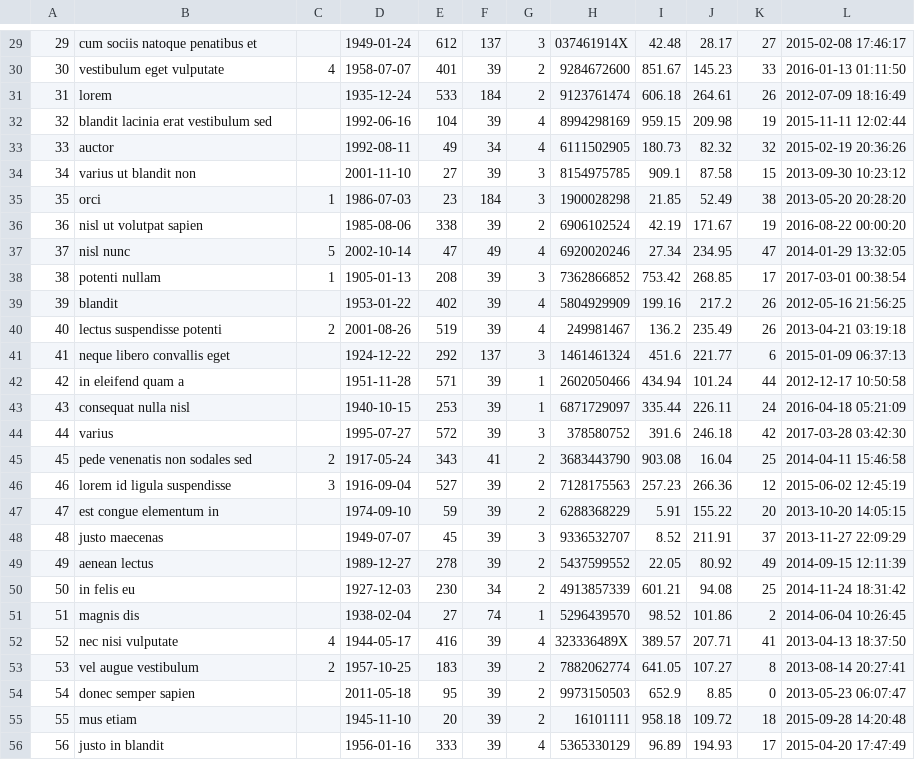
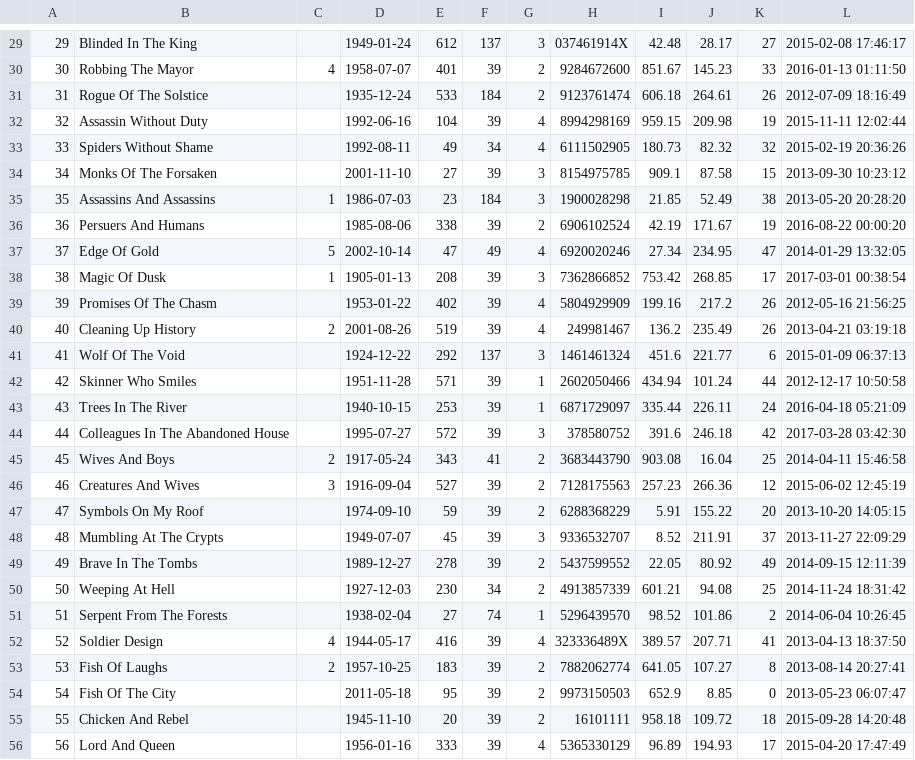
Before and after one commit to aemulare/Book-Country, a CSV file: mock-data/books.csv, drawn as a sheet; only a part is shown, gaps mark what is left out; the diff covers the shown part only.

```diff
--- a/mock-data/books.csv
+++ b/mock-data/books.csv
@@ -29,28 +29,28 @@
-29,cum sociis natoque penatibus et,,1949-01-24,612,137,3,037461914X,42.48,28.17,27,2015-02-08 17:46:17
-30,vestibulum eget vulputate,4,1958-07-07,401,39,2,9284672600,851.67,145.23,33,2016-01-13 01:11:50
-31,lorem,,1935-12-24,533,184,2,9123761474,606.18,264.61,26,2012-07-09 18:16:49
-32,blandit lacinia erat vestibulum sed,,1992-06-16,104,39,4,8994298169,959.15,209.98,19,2015-11-11 12:02:44
-33,auctor,,1992-08-11,49,34,4,6111502905,180.73,82.32,32,2015-02-19 20:36:26
-34,varius ut blandit non,,2001-11-10,27,39,3,8154975785,909.1,87.58,15,2013-09-30 10:23:12
-35,orci,1,1986-07-03,23,184,3,1900028298,21.85,52.49,38,2013-05-20 20:28:20
-36,nisl ut volutpat sapien,,1985-08-06,338,39,2,6906102524,42.19,171.67,19,2016-08-22 00:00:20
-37,nisl nunc,5,2002-10-14,47,49,4,6920020246,27.34,234.95,47,2014-01-29 13:32:05
-38,potenti nullam,1,1905-01-13,208,39,3,7362866852,753.42,268.85,17,2017-03-01 00:38:54
-39,blandit,,1953-01-22,402,39,4,5804929909,199.16,217.2,26,2012-05-16 21:56:25
-40,lectus suspendisse potenti,2,2001-08-26,519,39,4,249981467,136.2,235.49,26,2013-04-21 03:19:18
-41,neque libero convallis eget,,1924-12-22,292,137,3,1461461324,451.6,221.77,6,2015-01-09 06:37:13
-42,in eleifend quam a,,1951-11-28,571,39,1,2602050466,434.94,101.24,44,2012-12-17 10:50:58
-43,consequat nulla nisl,,1940-10-15,253,39,1,6871729097,335.44,226.11,24,2016-04-18 05:21:09
-44,varius,,1995-07-27,572,39,3,378580752,391.6,246.18,42,2017-03-28 03:42:30
-45,pede venenatis non sodales sed,2,1917-05-24,343,41,2,3683443790,903.08,16.04,25,2014-04-11 15:46:58
-46,lorem id ligula suspendisse,3,1916-09-04,527,39,2,7128175563,257.23,266.36,12,2015-06-02 12:45:19
-47,est congue elementum in,,1974-09-10,59,39,2,6288368229,5.91,155.22,20,2013-10-20 14:05:15
-48,justo maecenas,,1949-07-07,45,39,3,9336532707,8.52,211.91,37,2013-11-27 22:09:29
-49,aenean lectus,,1989-12-27,278,39,2,5437599552,22.05,80.92,49,2014-09-15 12:11:39
-50,in felis eu,,1927-12-03,230,34,2,4913857339,601.21,94.08,25,2014-11-24 18:31:42
-51,magnis dis,,1938-02-04,27,74,1,5296439570,98.52,101.86,2,2014-06-04 10:26:45
-52,nec nisi vulputate,4,1944-05-17,416,39,4,323336489X,389.57,207.71,41,2013-04-13 18:37:50
-53,vel augue vestibulum,2,1957-10-25,183,39,2,7882062774,641.05,107.27,8,2013-08-14 20:27:41
-54,donec semper sapien,,2011-05-18,95,39,2,9973150503,652.9,8.85,0,2013-05-23 06:07:47
-55,mus etiam,,1945-11-10,20,39,2,16101111,958.18,109.72,18,2015-09-28 14:20:48
-56,justo in blandit,,1956-01-16,333,39,4,5365330129,96.89,194.93,17,2015-04-20 17:47:49
+29,Blinded In The King,,1949-01-24,612,137,3,037461914X,42.48,28.17,27,2015-02-08 17:46:17
+30,Robbing The Mayor,4,1958-07-07,401,39,2,9284672600,851.67,145.23,33,2016-01-13 01:11:50
+31,Rogue Of The Solstice,,1935-12-24,533,184,2,9123761474,606.18,264.61,26,2012-07-09 18:16:49
+32,Assassin Without Duty,,1992-06-16,104,39,4,8994298169,959.15,209.98,19,2015-11-11 12:02:44
+33,Spiders Without Shame,,1992-08-11,49,34,4,6111502905,180.73,82.32,32,2015-02-19 20:36:26
+34,Monks Of The Forsaken,,2001-11-10,27,39,3,8154975785,909.1,87.58,15,2013-09-30 10:23:12
+35,Assassins And Assassins,1,1986-07-03,23,184,3,1900028298,21.85,52.49,38,2013-05-20 20:28:20
+36,Persuers And Humans,,1985-08-06,338,39,2,6906102524,42.19,171.67,19,2016-08-22 00:00:20
+37,Edge Of Gold,5,2002-10-14,47,49,4,6920020246,27.34,234.95,47,2014-01-29 13:32:05
+38,Magic Of Dusk,1,1905-01-13,208,39,3,7362866852,753.42,268.85,17,2017-03-01 00:38:54
+39,Promises Of The Chasm,,1953-01-22,402,39,4,5804929909,199.16,217.2,26,2012-05-16 21:56:25
+40,Cleaning Up History,2,2001-08-26,519,39,4,249981467,136.2,235.49,26,2013-04-21 03:19:18
+41,Wolf Of The Void,,1924-12-22,292,137,3,1461461324,451.6,221.77,6,2015-01-09 06:37:13
+42,Skinner Who Smiles,,1951-11-28,571,39,1,2602050466,434.94,101.24,44,2012-12-17 10:50:58
+43,Trees In The River,,1940-10-15,253,39,1,6871729097,335.44,226.11,24,2016-04-18 05:21:09
+44,Colleagues In The Abandoned House,,1995-07-27,572,39,3,378580752,391.6,246.18,42,2017-03-28 03:42:30
+45,Wives And Boys,2,1917-05-24,343,41,2,3683443790,903.08,16.04,25,2014-04-11 15:46:58
+46,Creatures And Wives,3,1916-09-04,527,39,2,7128175563,257.23,266.36,12,2015-06-02 12:45:19
+47,Symbols On My Roof,,1974-09-10,59,39,2,6288368229,5.91,155.22,20,2013-10-20 14:05:15
+48,Mumbling At The Crypts,,1949-07-07,45,39,3,9336532707,8.52,211.91,37,2013-11-27 22:09:29
+49,Brave In The Tombs,,1989-12-27,278,39,2,5437599552,22.05,80.92,49,2014-09-15 12:11:39
+50,Weeping At Hell,,1927-12-03,230,34,2,4913857339,601.21,94.08,25,2014-11-24 18:31:42
+51,Serpent From The Forests,,1938-02-04,27,74,1,5296439570,98.52,101.86,2,2014-06-04 10:26:45
+52,Soldier Design,4,1944-05-17,416,39,4,323336489X,389.57,207.71,41,2013-04-13 18:37:50
+53,Fish Of Laughs,2,1957-10-25,183,39,2,7882062774,641.05,107.27,8,2013-08-14 20:27:41
+54,Fish Of The City,,2011-05-18,95,39,2,9973150503,652.9,8.85,0,2013-05-23 06:07:47
+55,Chicken And Rebel,,1945-11-10,20,39,2,16101111,958.18,109.72,18,2015-09-28 14:20:48
+56,Lord And Queen,,1956-01-16,333,39,4,5365330129,96.89,194.93,17,2015-04-20 17:47:49
```
Also changed, not shown: 72 edited cells elsewhere in this file, mock-data/borrowers.csv, 13 other files.
